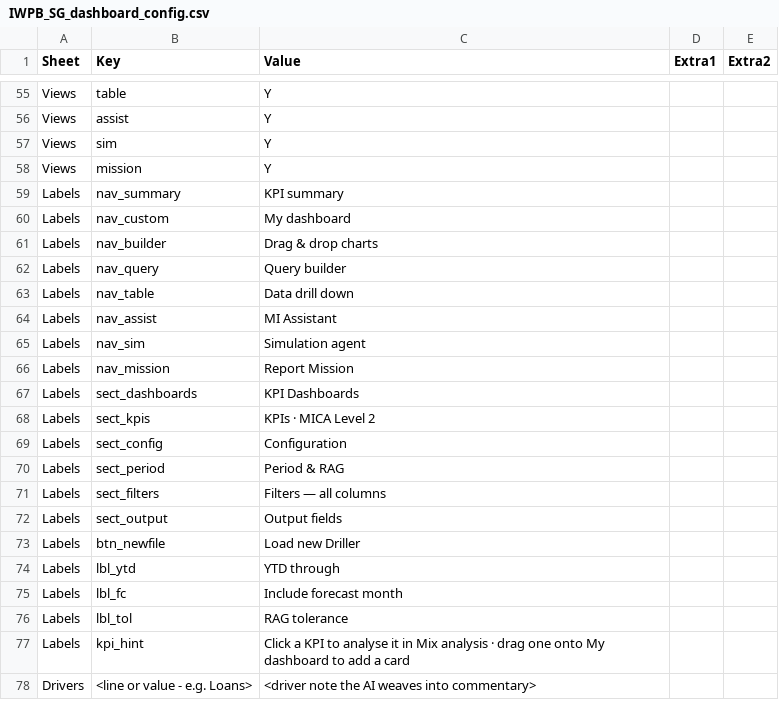
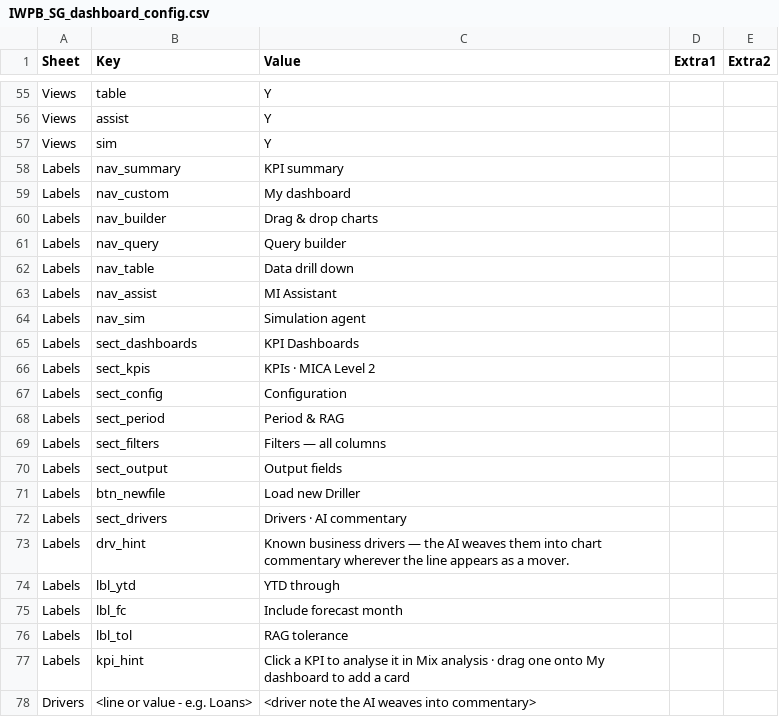
Before and after one commit to hsbprakash-jpg/Myrep, a CSV file: iwpb-sg-dashboard/IWPB_SG_dashboard_config.csv, drawn as a sheet; only a part is shown, gaps mark what is left out.

```diff
--- a/iwpb-sg-dashboard/IWPB_SG_dashboard_config.csv
+++ b/iwpb-sg-dashboard/IWPB_SG_dashboard_config.csv
@@ -57,3 +57,2 @@ Views,assist,Y,,
 Views,sim,Y,,
-Views,mission,Y,,
 Labels,nav_summary,KPI summary,,
@@ -65,3 +64,2 @@ Labels,nav_assist,MI Assistant,,
 Labels,nav_sim,Simulation agent,,
-Labels,nav_mission,Report Mission,,
 Labels,sect_dashboards,KPI Dashboards,,
@@ -73,2 +71,4 @@ Labels,sect_output,Output fields,,
 Labels,btn_newfile,Load new Driller,,
+Labels,sect_drivers,Drivers · AI commentary,,
+Labels,drv_hint,Known business drivers — the AI weaves them into chart commentary wherever the line appears as a mover.,,
 Labels,lbl_ytd,YTD through,,
```
Also changed, not shown: 2 other files.
